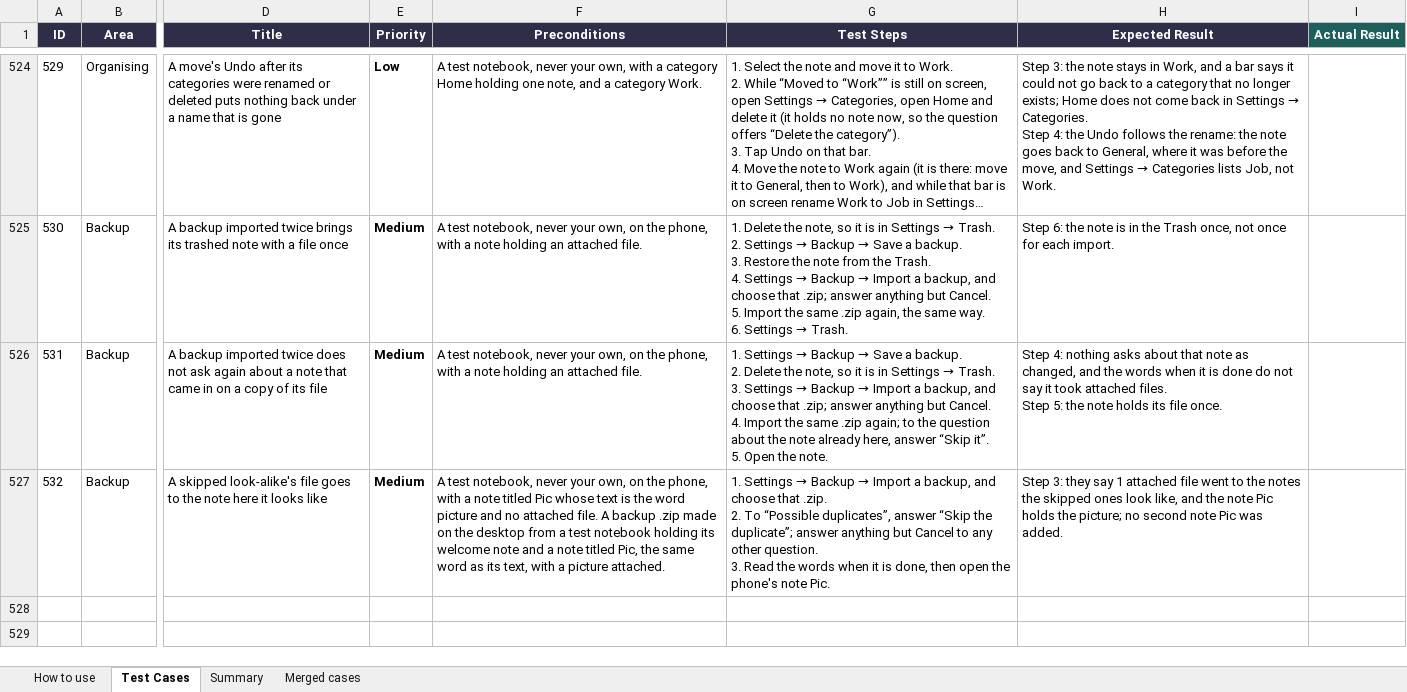
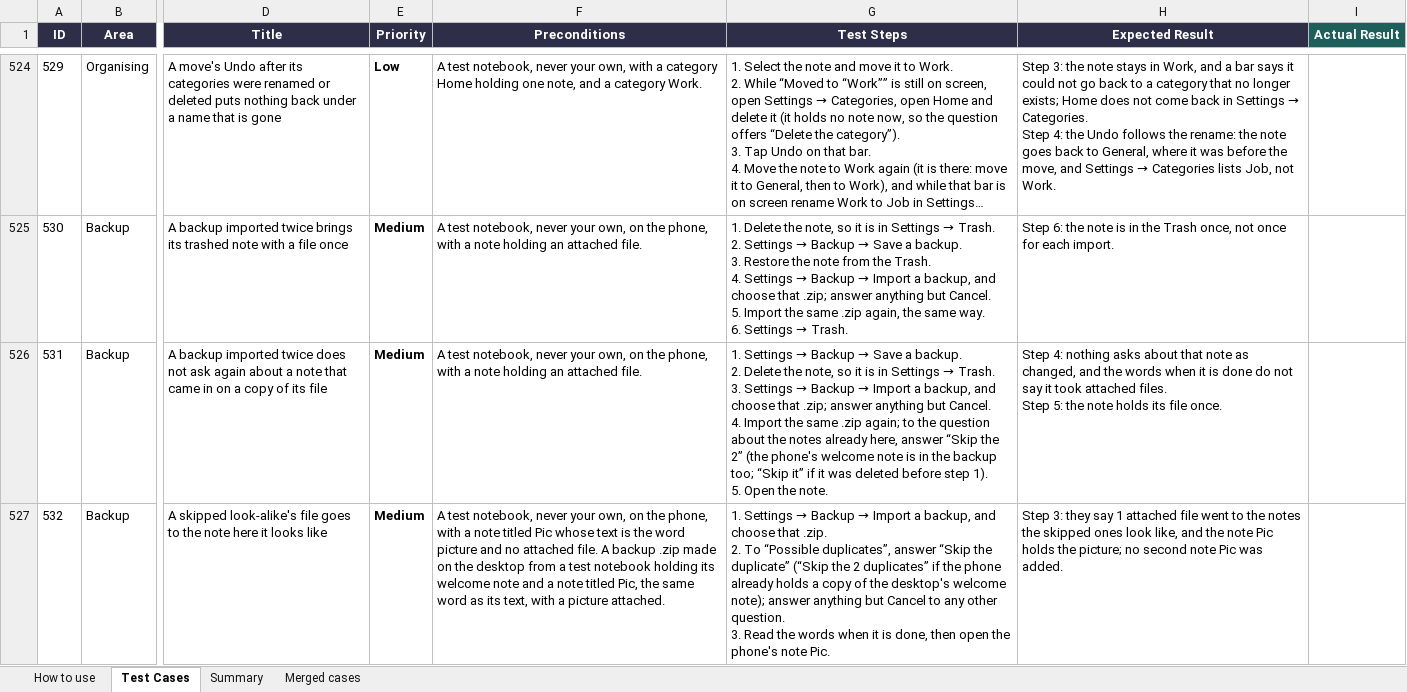
Before and after one commit to AlexandraMoldovan95/noteOrganizerForAndroid, an Excel workbook: qa/NoteOrganizer_Android_TestPlan.xlsx, sheet Test Cases, drawn as a sheet; only a part is shown, gaps mark what is left out; long unchanged cells end in …; values as stored, in another font and other column widths than the file's, no borders; ↵ is a line break in a cell; the diff covers the shown part only; the diff names each change by its address in the sheet, - before the commit and + after, or states it on an @@ line.

```diff
--- a/qa/NoteOrganizer_Android_TestPlan.xlsx (sheet Test Cases)
+++ b/qa/NoteOrganizer_Android_TestPlan.xlsx (sheet Test Cases)
-G526 (Test Steps): …about the note already here, answer “Skip it”. ↵ 5. Open…
+G526 (Test Steps): …about the notes already here, answer “Skip the 2” (the phone's welcome note is in the backup too; “Skip it” if it was deleted before step 1). ↵ 5. Open…
-G527 (Test Steps): …“Skip the duplicate”; answer anything…
+G527 (Test Steps): …“Skip the duplicate” (“Skip the 2 duplicates” if the phone already holds a copy of the desktop's welcome note); answer anything…
```
Also changed, not shown: 2 added rows elsewhere in this sheet, 5 other files.
